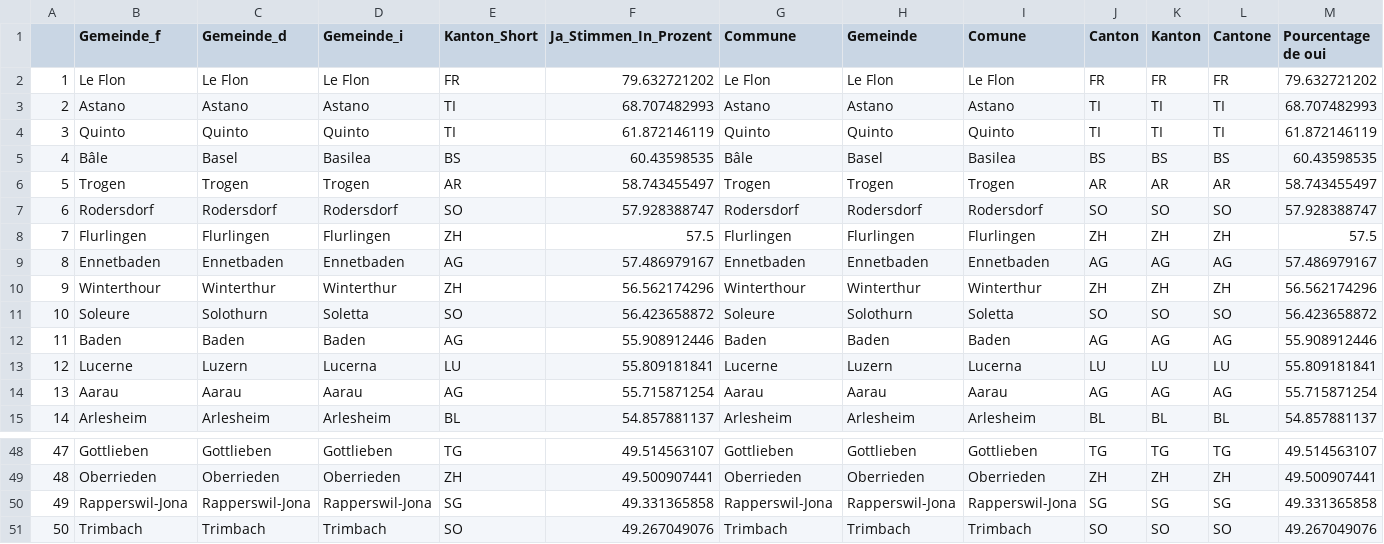
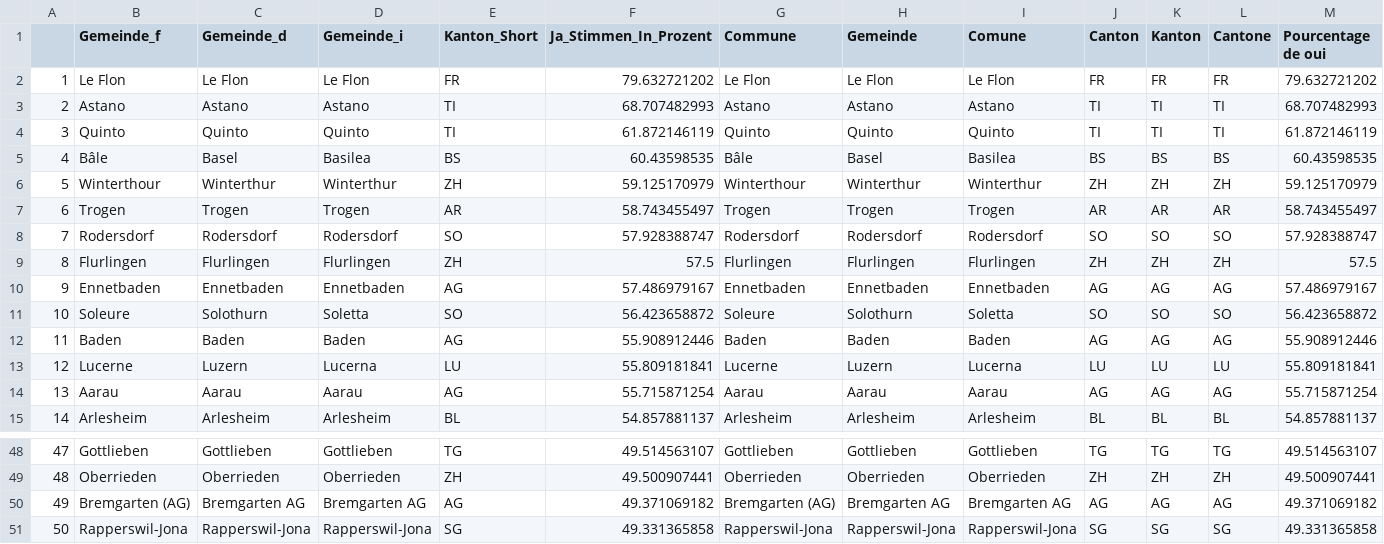
Before and after one commit to awp-finanznachrichten/lena_juni2021, a CSV file: Tableaux/eau_top.csv, drawn as a sheet; only a part is shown, gaps mark what is left out; removed rows and columns are numbered as before the commit, all else as after; rows hold the shown columns only; the diff names each change by its address in the sheet, - before the commit and + after, or states it on an @@ line.

```diff
--- a/Tableaux/eau_top.csv
+++ b/Tableaux/eau_top.csv
+row 6: 5 | Winterthour | Winterthur | Winterthur | ZH | 59.125170979 | Winterthour | Winterthur | Winterthur | ZH | ZH | ZH | 59.125170979
-A7: 5
+A7: 6
-A8: 6
+A8: 7
-A9: 7
+A9: 8
-A10: 8
+A10: 9
-row 10: 9 | Winterthour | Winterthur | Winterthur | ZH | 56.562174296 | Winterthour | Winterthur | Winterthur | ZH | ZH | ZH | 56.562174296
+row 50: 49 | Bremgarten (AG) | Bremgarten AG | Bremgarten AG | AG | 49.371069182 | Bremgarten (AG) | Bremgarten AG | Bremgarten AG | AG | AG | AG | 49.371069182
-A51: 49
+A51: 50
-row 51: 50 | Trimbach | Trimbach | Trimbach | SO | 49.267049076 | Trimbach | Trimbach | Trimbach | SO | SO | SO | 49.267049076
```
Also changed, not shown: Tableaux/co2_top.csv, Tableaux/covid_flop.csv, 2 other files.
